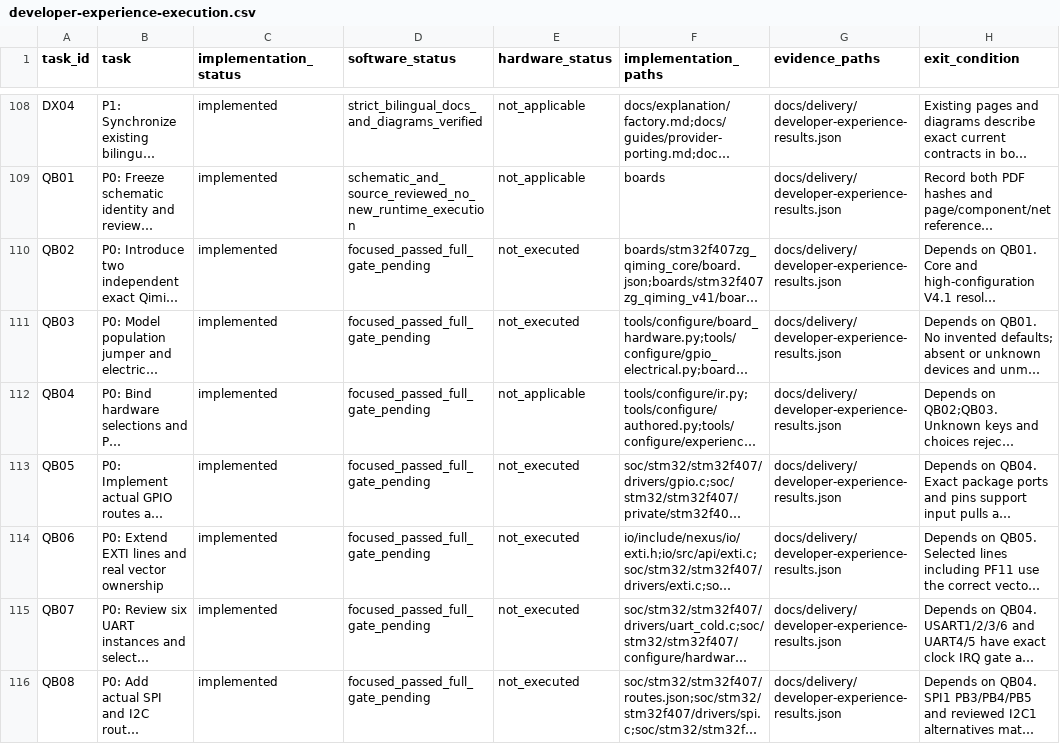
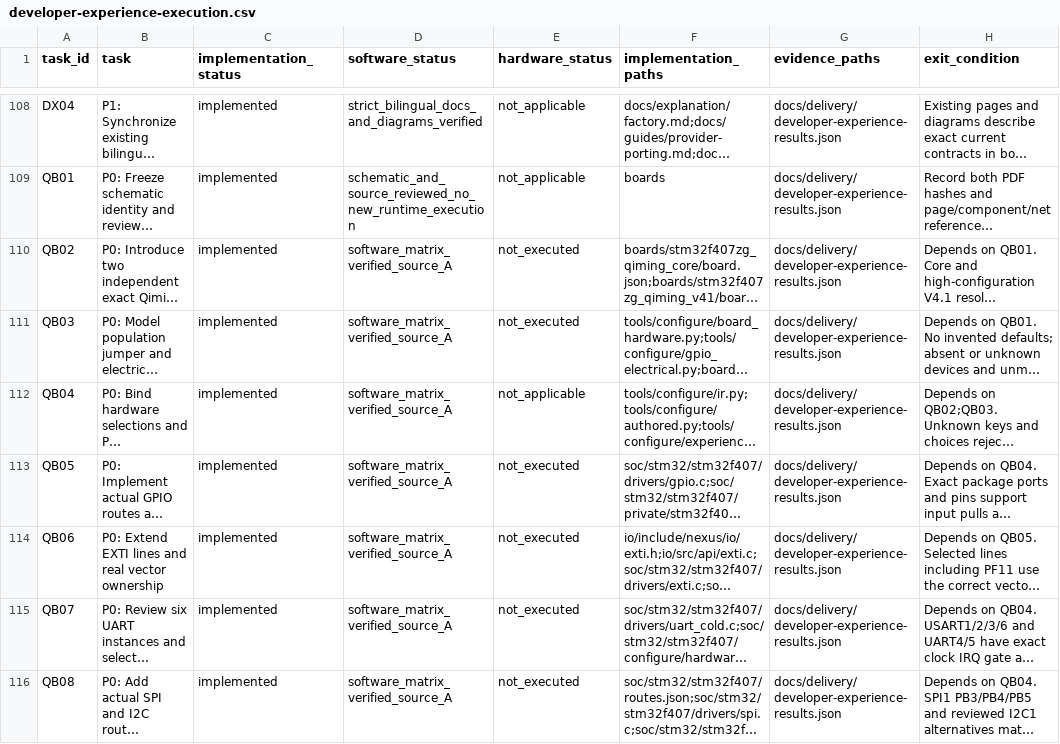
Before and after one commit to X-Gen-Lab/nexus, a CSV file: docs/design/developer-experience-execution.csv, drawn as a sheet; only a part is shown, gaps mark what is left out; long unchanged cells end in …; the diff covers the shown part only; the diff names each change by its address in the sheet, - before the commit and + after, or states it on an @@ line.

Commit message:
docs(delivery): record Qiming software reference verification

```diff
--- a/docs/design/developer-experience-execution.csv
+++ b/docs/design/developer-experience-execution.csv
-D110:D116 (software_status): focused_passed_full_gate_pending
+D110:D116 (software_status): software_matrix_verified_source_A
```
Also changed, not shown: 21 edited cells elsewhere in this file, 4 other files.
